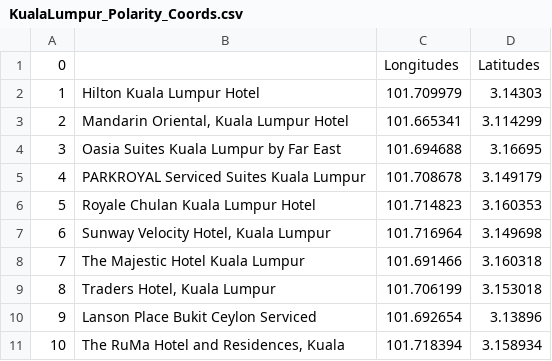
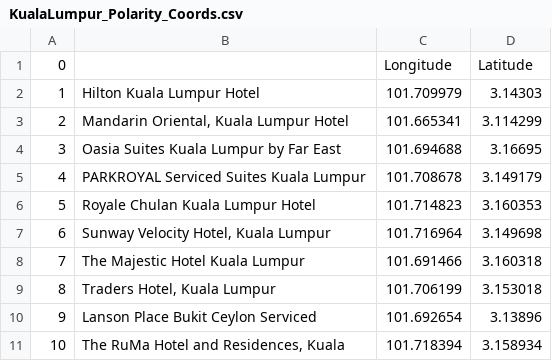
Before and after one commit to adityavsarkar19/Hotels-Decision-Support-and-Sentimental-Analysis, a CSV file: Map Plots/top10_polaritymaps/KualaLumpur_Polarity_Coords.csv, drawn as a sheet.

```diff
--- a/Map Plots/top10_polaritymaps/KualaLumpur_Polarity_Coords.csv
+++ b/Map Plots/top10_polaritymaps/KualaLumpur_Polarity_Coords.csv
@@ -1,2 +1,2 @@
-0,,Longitudes,Latitudes
+0,,Longitude,Latitude
 1,Hilton Kuala Lumpur Hotel,101.709979,3.14303
```
Also changed, not shown: Map Plots/top10_polaritymaps/Singapore_Polarity_Coords.csv.
